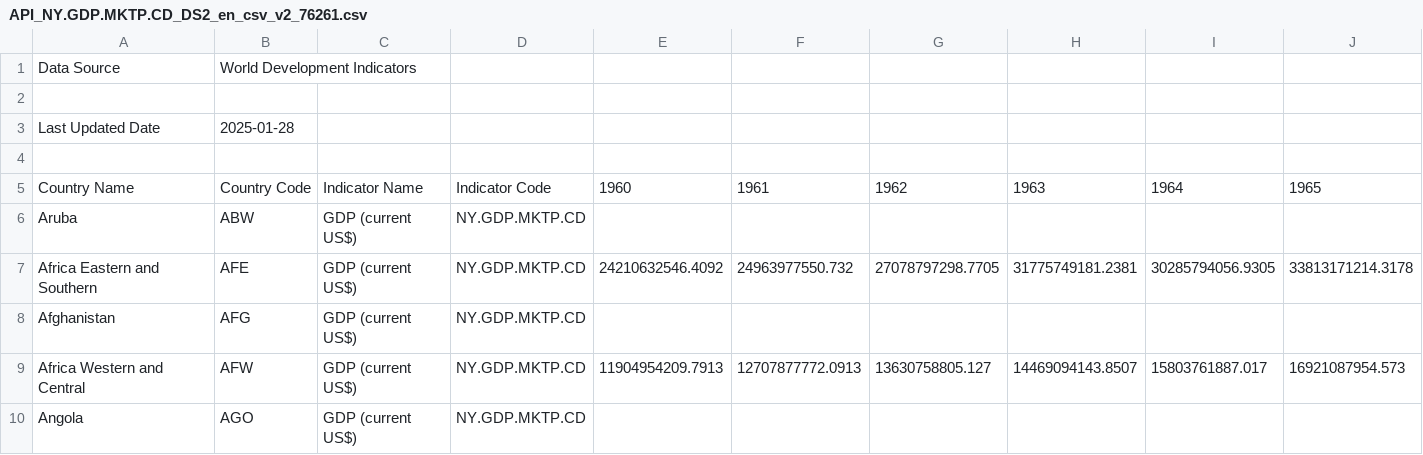
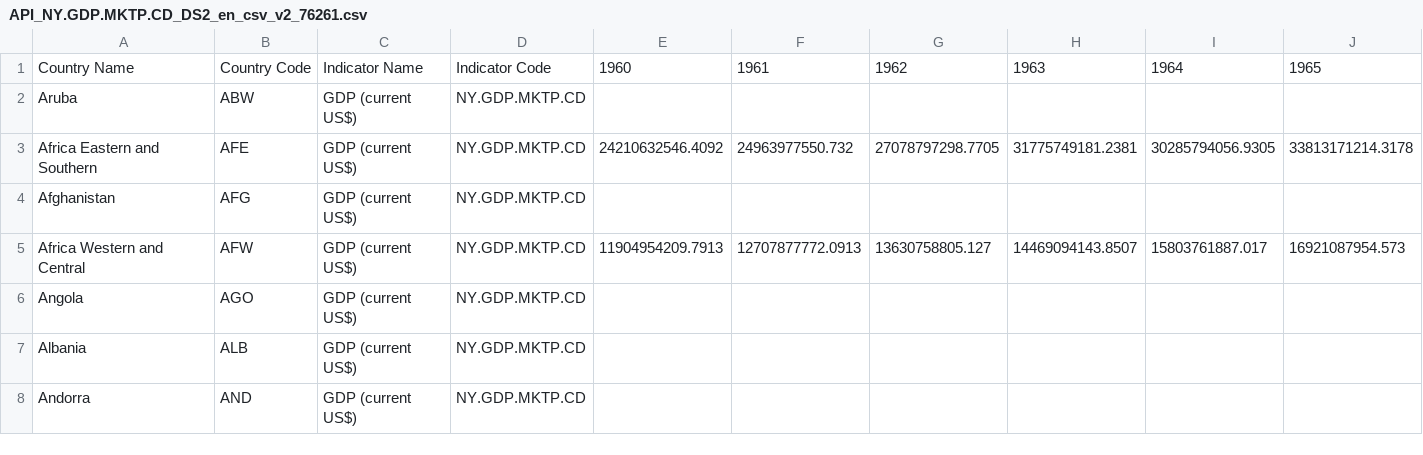
Before and after one commit to YuriiKlim/Amazinum_Camp, a CSV file: HW_pandas/API_NY.GDP.MKTP.CD_DS2_en_csv_v2_76261.csv, drawn as a sheet; only a part is shown; the shorter side is filled out with more unchanged rows; rows hold the shown columns only; the diff names each change by its address in the sheet, - before the commit and + after, or states it on an @@ line.

Commit message:
update csv

```diff
--- a/HW_pandas/API_NY.GDP.MKTP.CD_DS2_en_csv_v2_76261.csv
+++ b/HW_pandas/API_NY.GDP.MKTP.CD_DS2_en_csv_v2_76261.csv
-row 1: Data Source | World Development Indicators
-row 2: (empty)
-row 3: Last Updated Date | 2025-01-28
-row 4: (empty)
```
